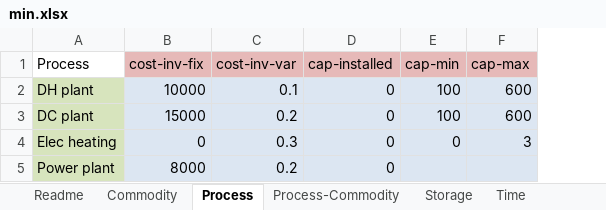
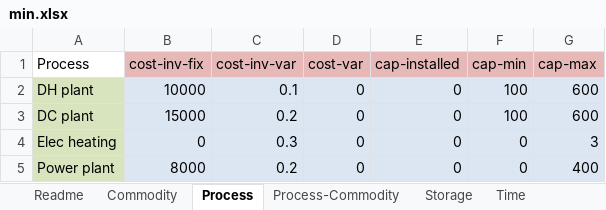
Before and after one commit to tum-ens/rivus, an Excel workbook: data/min/min.xlsx, sheet Process, drawn as a sheet; values as stored, in another font and other column widths than the file's, no borders; addresses are those after the commit; the diff names each change by its address in the sheet, - before the commit and + after, or states it on an @@ line.

```diff
--- a/data/min/min.xlsx (sheet Process)
+++ b/data/min/min.xlsx (sheet Process)
+column D (cost-var), rows 2-5: all 0
-F5 (cap-min): (empty)
+F5 (cap-min): 0
-G5 (cap-max): (empty)
+G5 (cap-max): 400
```
Also changed, not shown: sheet Commodity, sheet Readme, 23 other files.
